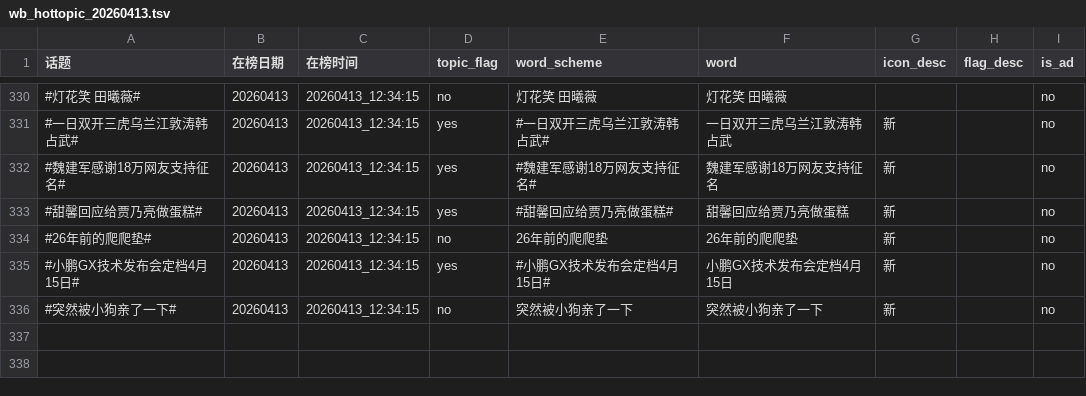
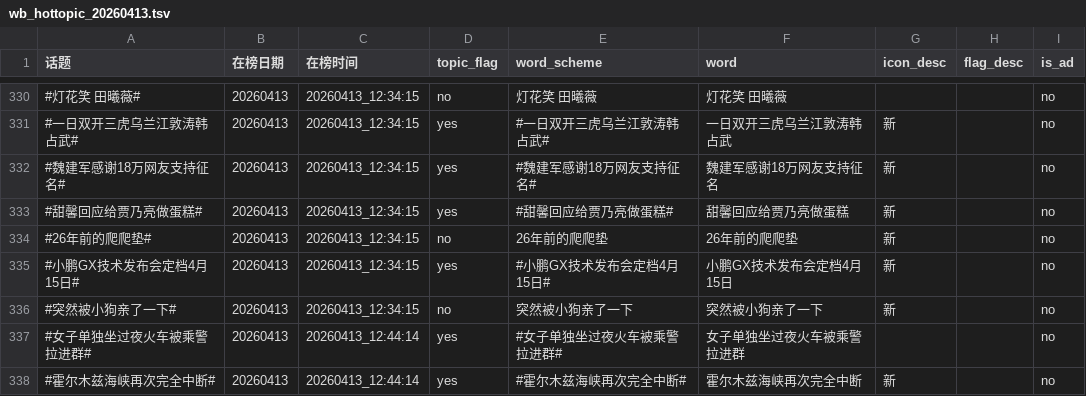
Before and after one commit to xxhe504/hottopic, a TSV file: data/wb_hottopic_20260413.tsv, drawn as a sheet; only a part is shown, gaps mark what is left out.

```diff
--- a/data/wb_hottopic_20260413.tsv
+++ b/data/wb_hottopic_20260413.tsv
@@ -336 +336,3 @@
 #突然被小狗亲了一下#	20260413	20260413_12:34:15	no	突然被小狗亲了一下	突然被小狗亲了一下	新		no
+#女子单独坐过夜火车被乘警拉进群#	20260413	20260413_12:44:14	yes	#女子单独坐过夜火车被乘警拉进群#	女子单独坐过夜火车被乘警拉进群			no
+#霍尔木兹海峡再次完全中断#	20260413	20260413_12:44:14	yes	#霍尔木兹海峡再次完全中断#	霍尔木兹海峡再次完全中断	新		no
```
Also changed, not shown: 1 other file.
